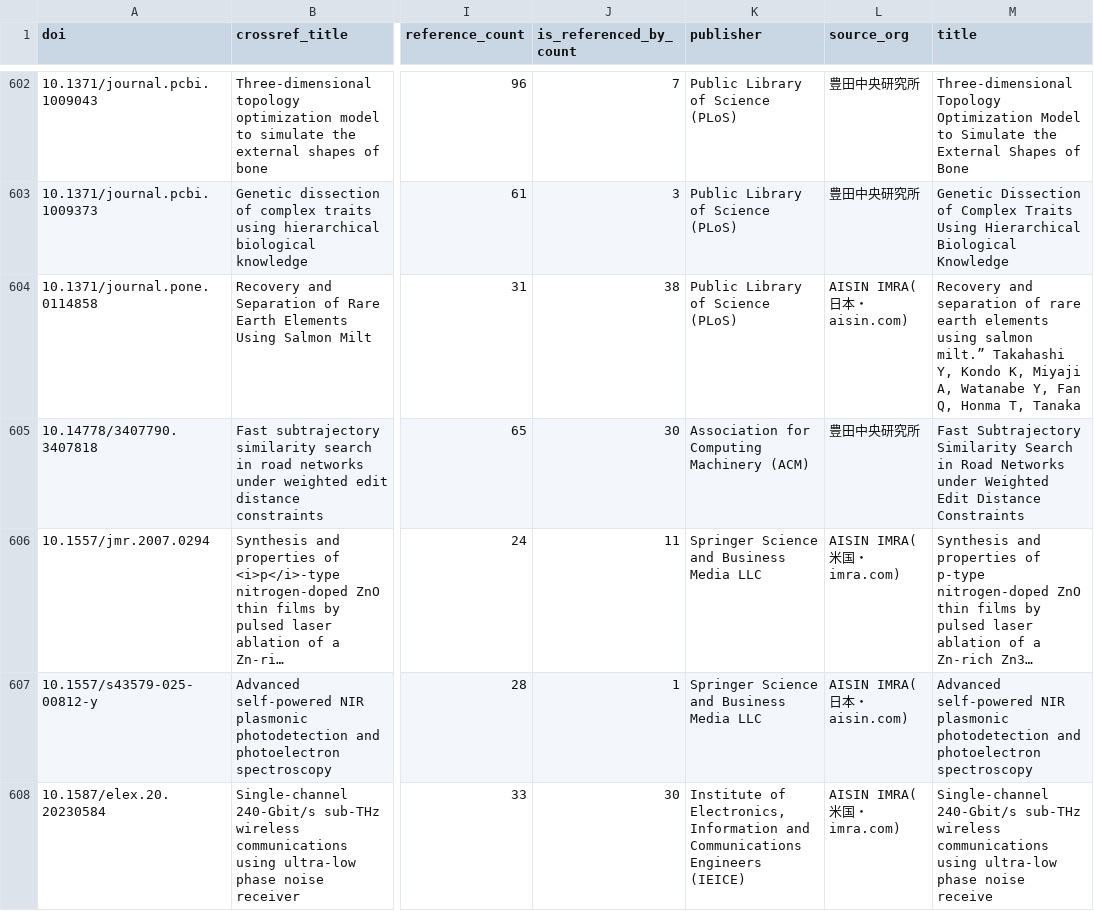
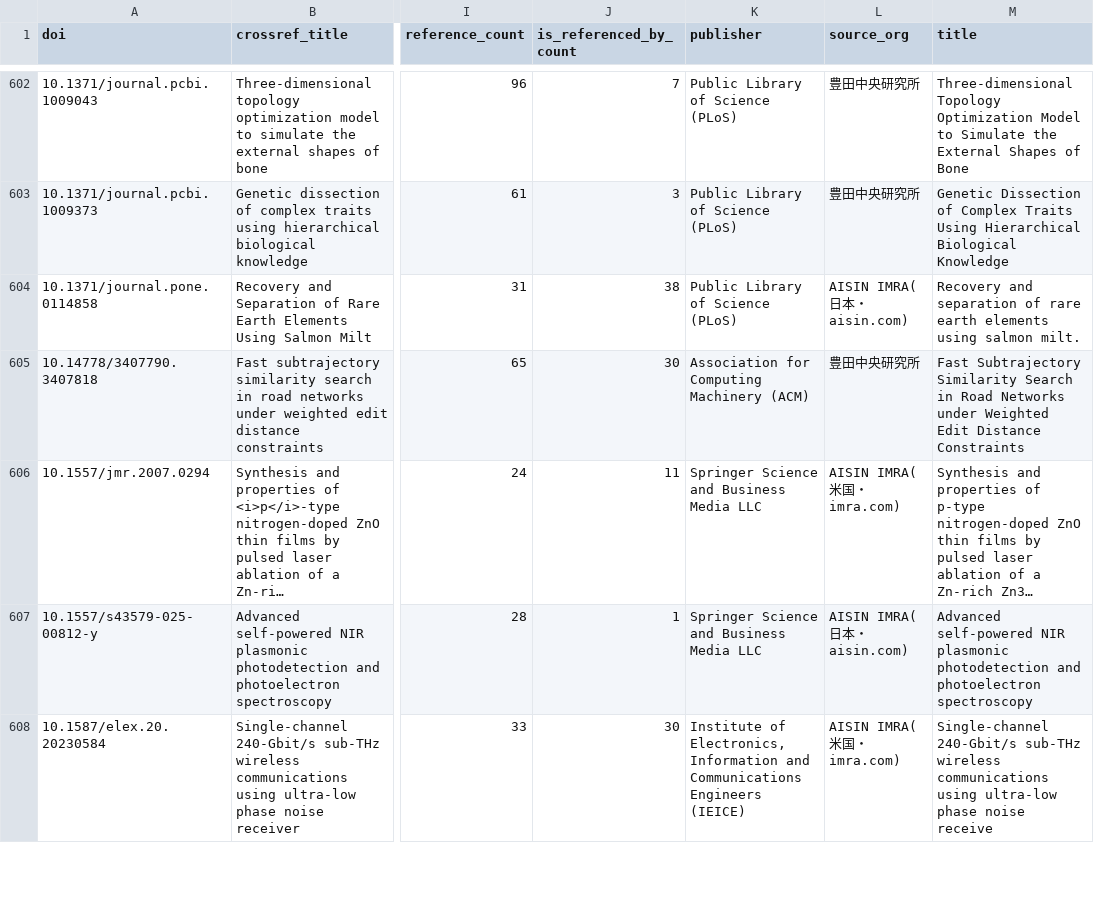
Before and after one commit to ryosuke0828/sci-sci-toyota, a CSV file: data/derived/paper_enrichment/crossref_papers.csv, drawn as a sheet; only a part is shown, gaps mark what is left out; long unchanged cells end in …; the diff covers the shown part only; the diff names each change by its address in the sheet, - before the commit and + after, or states it on an @@ line.

```diff
--- a/data/derived/paper_enrichment/crossref_papers.csv
+++ b/data/derived/paper_enrichment/crossref_papers.csv
-M604 (title): …using salmon milt.” Takahashi Y, Kondo K, Miyaji A, Watanabe Y, Fan Q, Honma T, Tanaka
+M604 (title): …using salmon milt.
```
Also changed, not shown: 54 edited cells elsewhere in this file.
